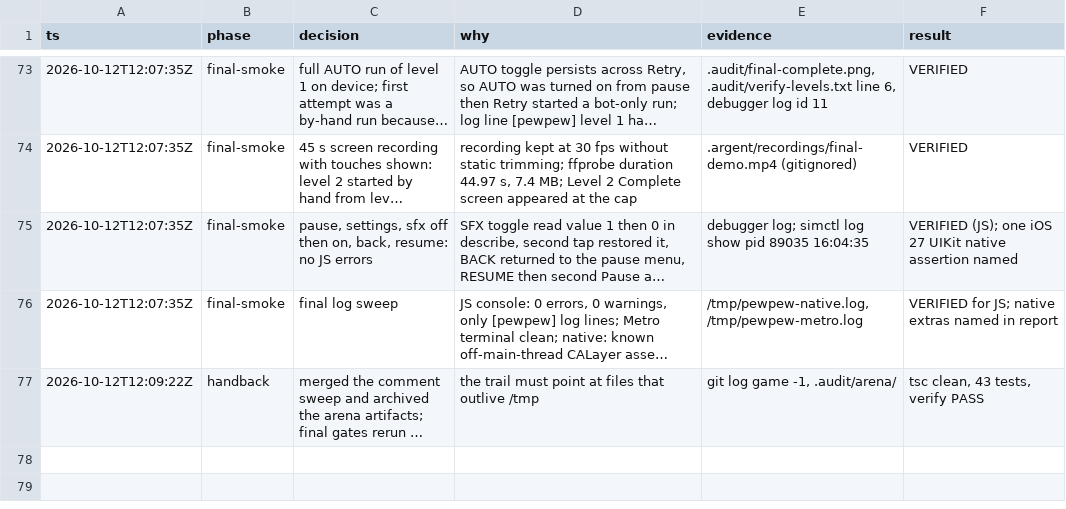
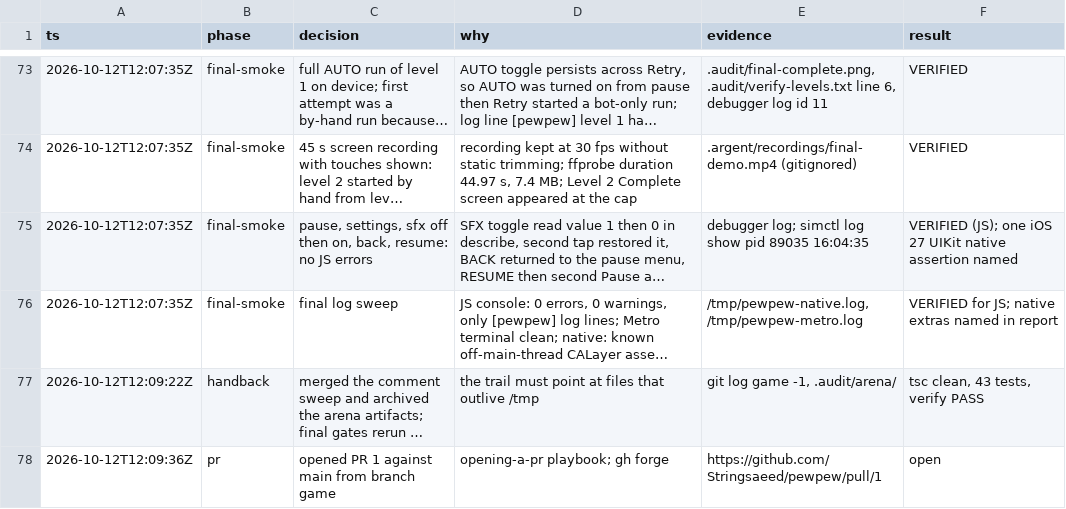
Before and after one commit to Stringsaeed/pewpew, a TSV file: .audit/decisions.tsv, drawn as a sheet; only a part is shown, gaps mark what is left out; long unchanged cells end in …; the diff names each change by its address in the sheet, - before the commit and + after, or states it on an @@ line.

Commit message:
audit: pr row

```diff
--- a/.audit/decisions.tsv
+++ b/.audit/decisions.tsv
+row 78: 2026-10-12T12:09:36Z | pr | opened PR 1 against main from branch game | opening-a-pr playbook; gh forge | https://github.com/Stringsaeed/pewpew/pull/1 | open
```
